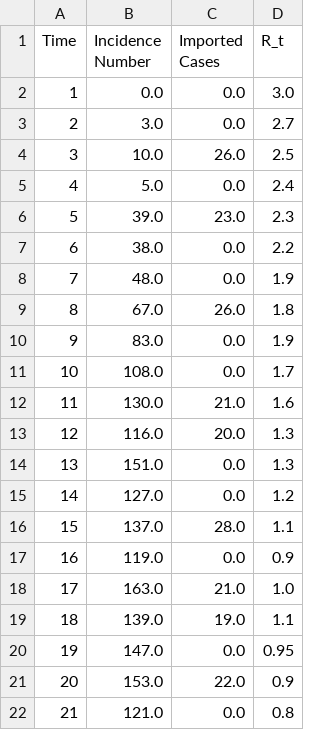
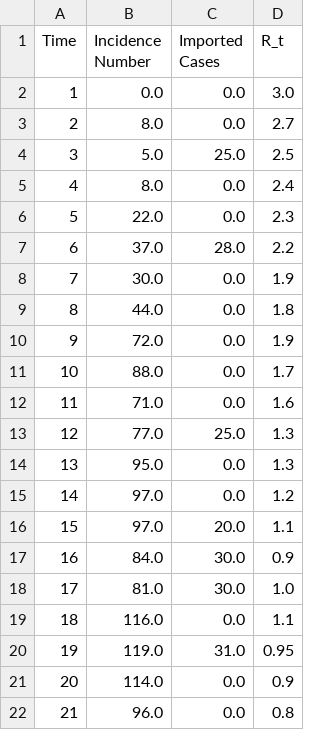
Before and after one commit to SABS-R3-Epidemiology/branchpro, a CSV file: examples/synthetic_data/synthetic_data_InInc10_Eps1-5_ImpMean_25.csv, drawn as a sheet; only a part is shown; the diff covers the shown part only.

```diff
--- a/examples/synthetic_data/synthetic_data_InInc10_Eps1-5_ImpMean_25.csv
+++ b/examples/synthetic_data/synthetic_data_InInc10_Eps1-5_ImpMean_25.csv
@@ -2,21 +2,21 @@ Time,Incidence Number,Imported Cases,R_t
 1,0.0,0.0,3.0
-2,3.0,0.0,2.7
-3,10.0,26.0,2.5
-4,5.0,0.0,2.4
-5,39.0,23.0,2.3
-6,38.0,0.0,2.2
-7,48.0,0.0,1.9
-8,67.0,26.0,1.8
-9,83.0,0.0,1.9
-10,108.0,0.0,1.7
-11,130.0,21.0,1.6
-12,116.0,20.0,1.3
-13,151.0,0.0,1.3
-14,127.0,0.0,1.2
-15,137.0,28.0,1.1
-16,119.0,0.0,0.9
-17,163.0,21.0,1.0
-18,139.0,19.0,1.1
-19,147.0,0.0,0.95
-20,153.0,22.0,0.9
-21,121.0,0.0,0.8
+2,8.0,0.0,2.7
+3,5.0,25.0,2.5
+4,8.0,0.0,2.4
+5,22.0,0.0,2.3
+6,37.0,28.0,2.2
+7,30.0,0.0,1.9
+8,44.0,0.0,1.8
+9,72.0,0.0,1.9
+10,88.0,0.0,1.7
+11,71.0,0.0,1.6
+12,77.0,25.0,1.3
+13,95.0,0.0,1.3
+14,97.0,0.0,1.2
+15,97.0,20.0,1.1
+16,84.0,30.0,0.9
+17,81.0,30.0,1.0
+18,116.0,0.0,1.1
+19,119.0,31.0,0.95
+20,114.0,0.0,0.9
+21,96.0,0.0,0.8
```
Also changed, not shown: 20 edited cells elsewhere in this file, 5 other files.
